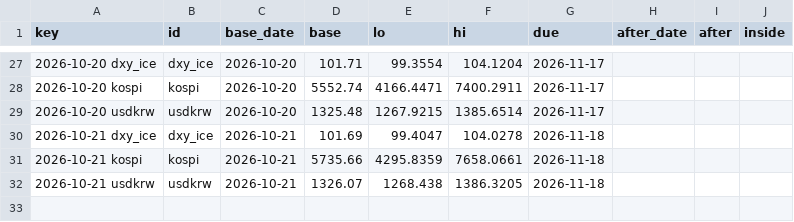
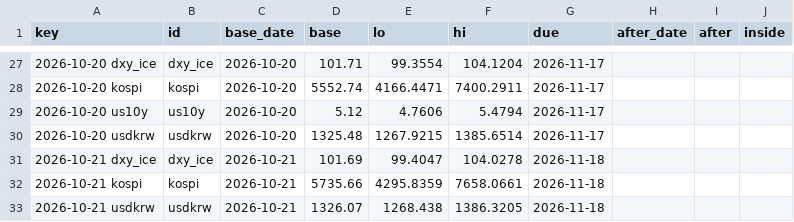
Before and after one commit to hshs9413-gif/narrative-tracker, a CSV file: docs/data/range_log.csv, drawn as a sheet; only a part is shown, gaps mark what is left out; the diff names each change by its address in the sheet, - before the commit and + after, or states it on an @@ line.

```diff
--- a/docs/data/range_log.csv
+++ b/docs/data/range_log.csv
+row 29: 2026-10-20 us10y | us10y | 2026-10-20 | 5.12 | 4.7606 | 5.4794 | 2026-11-17
```
Also changed, not shown: docs/data/market_snapshot.csv, docs/data/regime_log.csv, 3 other files.
